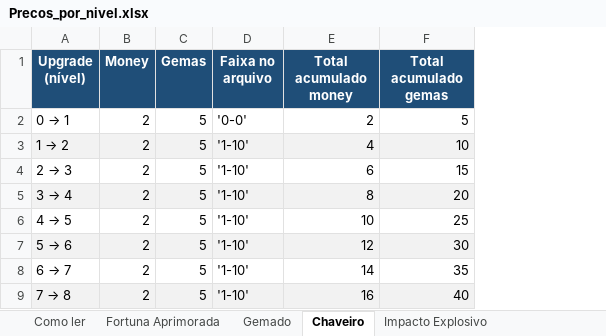
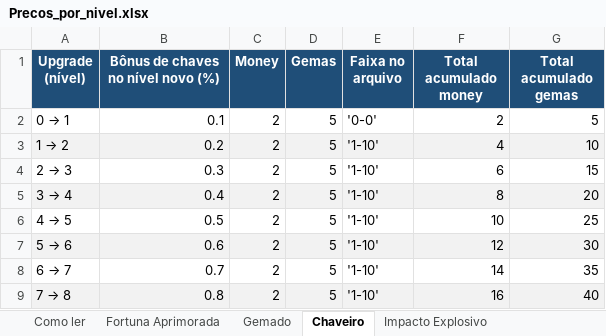
Before and after one commit to eoJhoon/Arquivos-para-o-claude, an Excel workbook: economia/saida/Precos_por_nivel.xlsx, sheet Chaveiro, drawn as a sheet; only a part is shown; values as stored, in another font and other column widths than the file's, no borders; the diff names each change by its address in the sheet, - before the commit and + after, or states it on an @@ line.

```diff
--- a/economia/saida/Precos_por_nivel.xlsx (sheet Chaveiro)
+++ b/economia/saida/Precos_por_nivel.xlsx (sheet Chaveiro)
+column B, rows 1-9: Bônus de chaves no nível novo (%) | 0.1 | 0.2 | 0.3 | 0.4 | 0.5 | 0.6 | 0.7 | 0.8
```
Also changed, not shown: sheet Gemado, sheet Fortuna Aprimorada, sheet Mob Explosivo, sheet Impacto Explosivo, sheet Ataque em Cruz, sheet Drill, 8 more sheets, 1 other file.
